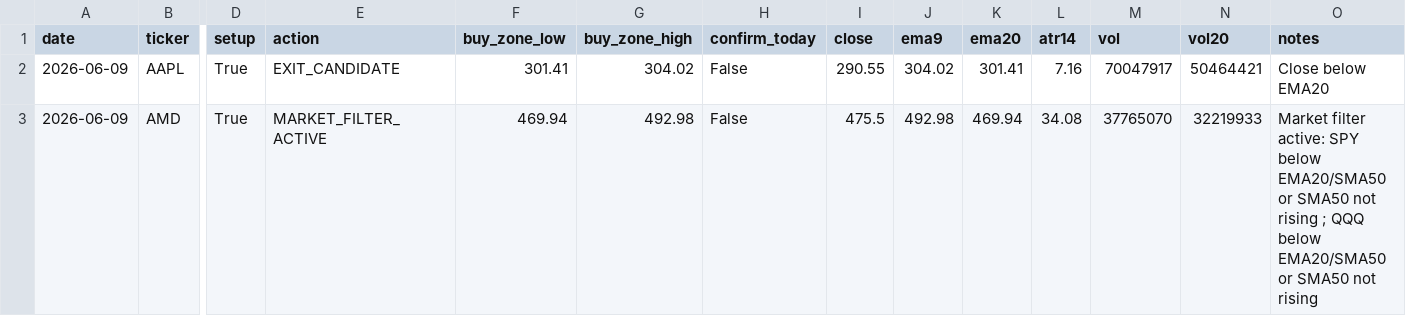
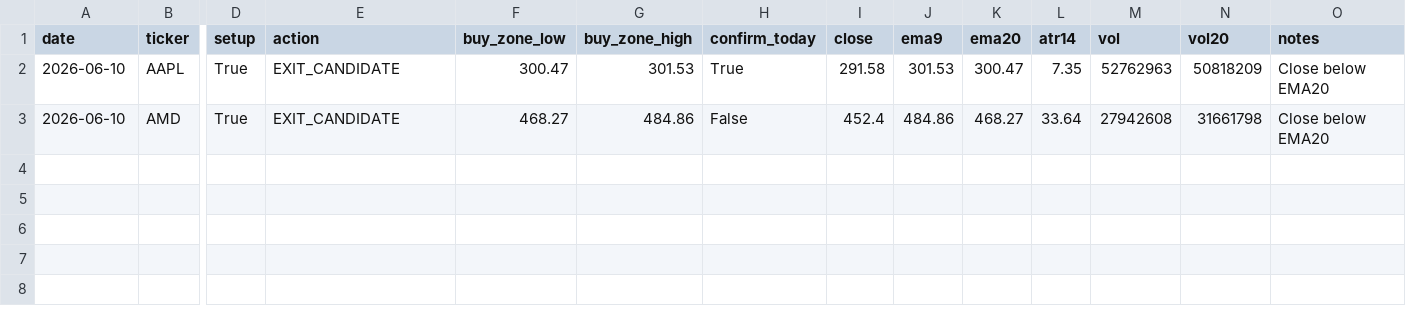
Before and after one commit to Ayodukale/S_B, a CSV file: data/out_signals.csv, drawn as a sheet; only a part is shown, gaps mark what is left out; the diff names each change by its address in the sheet, - before the commit and + after, or states it on an @@ line.

```diff
--- a/data/out_signals.csv
+++ b/data/out_signals.csv
-A2:A3 (date): 2026-06-09
+A2:A3 (date): 2026-06-10
-F2 (buy_zone_low): 301.41
+F2 (buy_zone_low): 300.47
-G2 (buy_zone_high): 304.02
+G2 (buy_zone_high): 301.53
-H2 (confirm_today): False
+H2 (confirm_today): True
-I2 (close): 290.55
+I2 (close): 291.58
-J2 (ema9): 304.02
+J2 (ema9): 301.53
-K2 (ema20): 301.41
+K2 (ema20): 300.47
-L2 (atr14): 7.16
+L2 (atr14): 7.35
-M2 (vol): 70047917
+M2 (vol): 52762963
-N2 (vol20): 50464421
+N2 (vol20): 50818209
-E3 (action): MARKET_FILTER_ACTIVE
+E3 (action): EXIT_CANDIDATE
-F3 (buy_zone_low): 469.94
+F3 (buy_zone_low): 468.27
-G3 (buy_zone_high): 492.98
+G3 (buy_zone_high): 484.86
-I3 (close): 475.5
+I3 (close): 452.4
-J3 (ema9): 492.98
+J3 (ema9): 484.86
-K3 (ema20): 469.94
+K3 (ema20): 468.27
-L3 (atr14): 34.08
+L3 (atr14): 33.64
-M3 (vol): 37765070
+M3 (vol): 27942608
-N3 (vol20): 32219933
+N3 (vol20): 31661798
-O3 (notes): Market filter active: SPY below EMA20/SMA50 or SMA50 not rising ; QQQ below EMA20/SMA50 or SMA50 not rising
+O3 (notes): Close below EMA20
```
Also changed, not shown: 3 other files.
